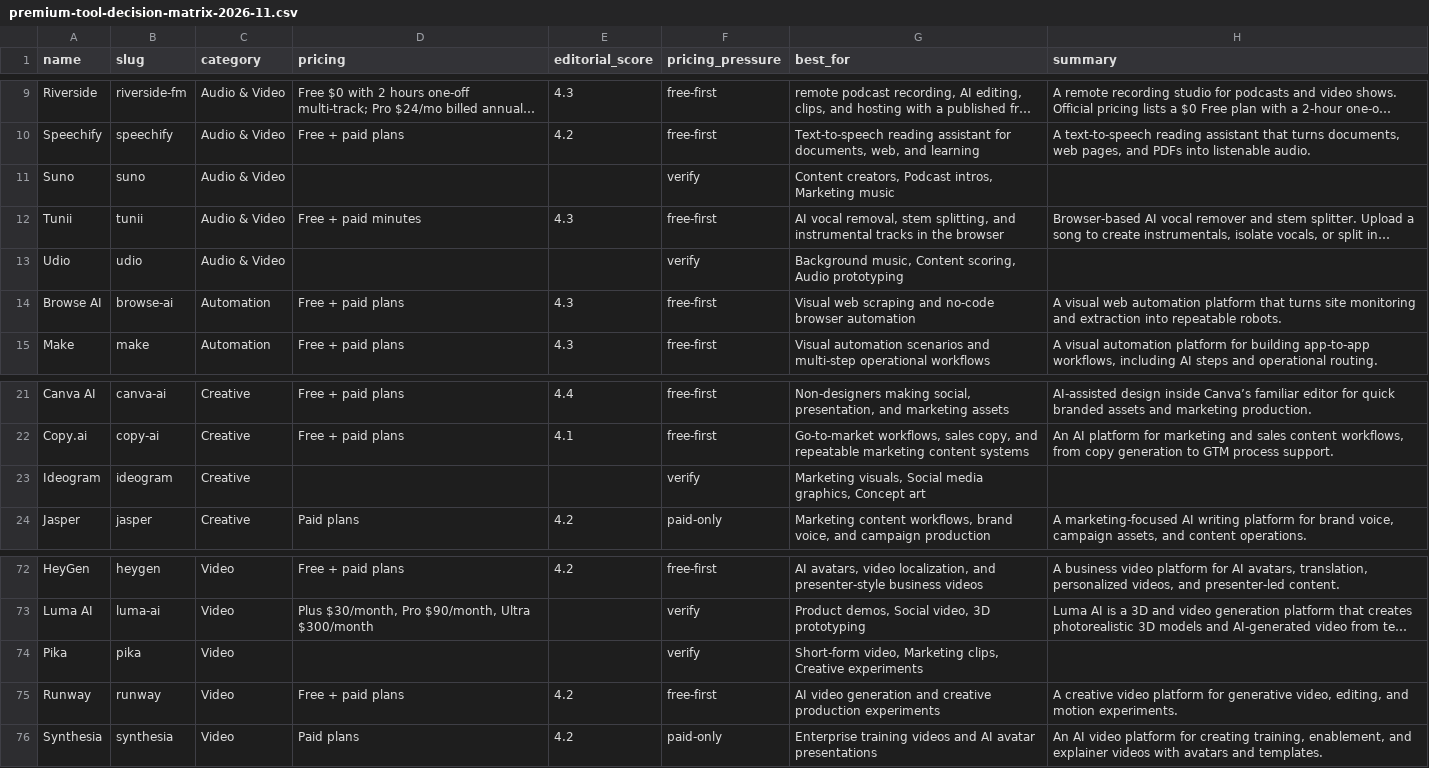
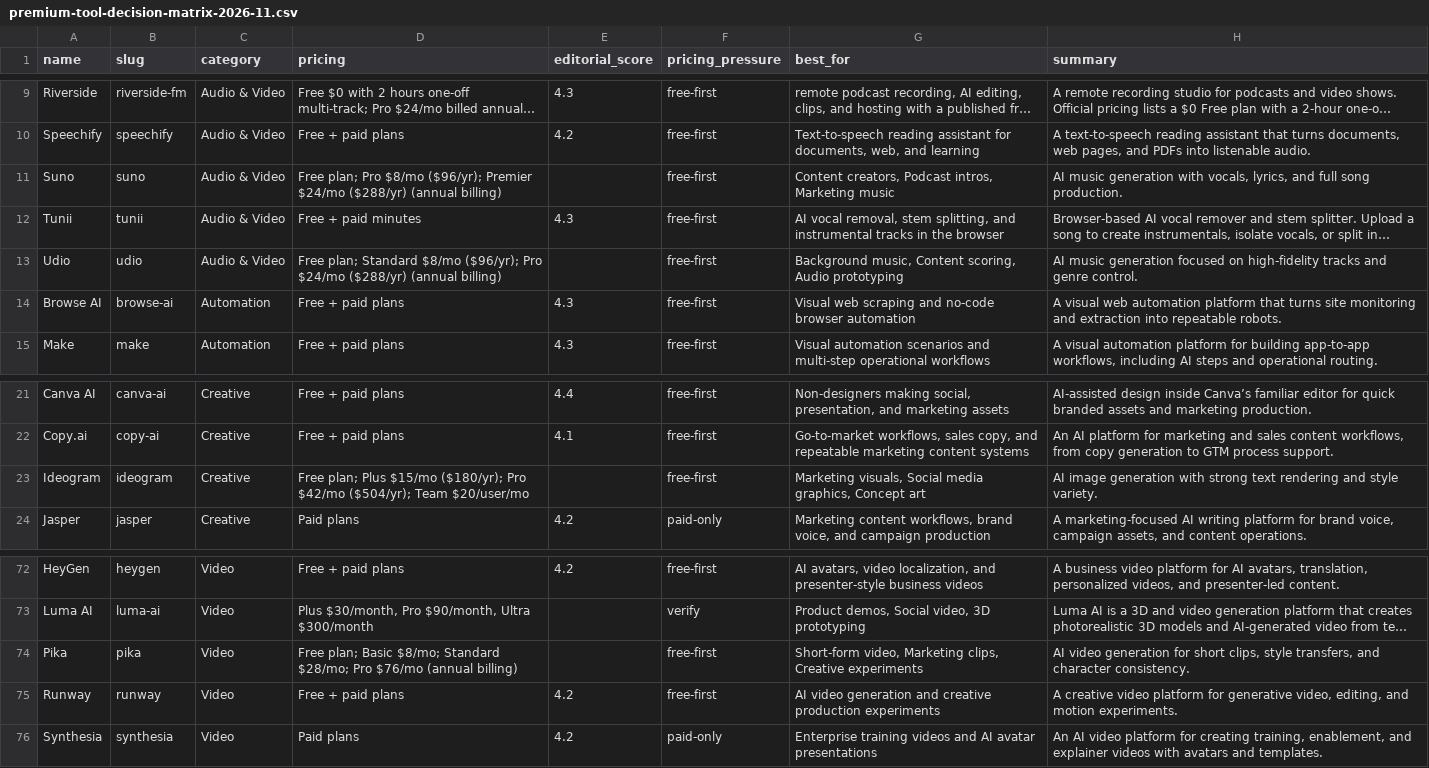
Before and after one commit to gzikry/aitoolsessentials, a CSV file: admin/whop-premium/files/premium-tool-decision-matrix-2026-11.csv, drawn as a sheet; only a part is shown, gaps mark what is left out; long unchanged cells end in …; the diff names each change by its address in the sheet, - before the commit and + after, or states it on an @@ line.

Commit message:
Fix blank review sections and missing prices on five tool pages
Five of 75 tool review pages shipped with empty sections that rendered as
<p></p> and an empty <ul> - invisible to both readers and crawlers:

  ideogram, pika, suno, udio   empty hero, Overview, and Key features
  luma-ai                      empty Key features

Root cause was a data/generator contract mismatch, not missing content.
Those records carry 'features' (a comma-separated string, as vendor
submissions arrive) and 'description', while generate_reviews.py read
'key_features' (a list) and 'summary'. Iterating a string would have
emitted one <li> per character, so nothing rendered at all.

Fixes:
- generate_reviews.py normalises key_features | features (str or list)
  and falls back summary -> description, so a record shape can no longer
  produce an empty section.
- data/tools.json: the six string-valued 'features' records are now lists,
  and the four missing summaries inherit their description.
- Verified prices from each vendor's own pricing page (checked 2026-09-12)
  for the four records that had no price, so no directory card renders an
  empty Price row: Ideogram, Pika, Suno, Udio.
- validate_site.py now fails on an empty Overview, an empty Key features
  list, or a meta description under 40 chars on any review page.

Validation passes (75 tools / 726 pages) and generation stays idempotent.

```diff
--- a/admin/whop-premium/files/premium-tool-decision-matrix-2026-11.csv
+++ b/admin/whop-premium/files/premium-tool-decision-matrix-2026-11.csv
-D11 (pricing): (empty)
+D11 (pricing): Free plan; Pro $8/mo ($96/yr); Premier $24/mo ($288/yr) (annual billing)
-F11 (pricing_pressure): verify
+F11 (pricing_pressure): free-first
-H11 (summary): (empty)
+H11 (summary): AI music generation with vocals, lyrics, and full song production.
-D13 (pricing): (empty)
+D13 (pricing): Free plan; Standard $8/mo ($96/yr); Pro $24/mo ($288/yr) (annual billing)
-F13 (pricing_pressure): verify
+F13 (pricing_pressure): free-first
-H13 (summary): (empty)
+H13 (summary): AI music generation focused on high-fidelity tracks and genre control.
-D23 (pricing): (empty)
+D23 (pricing): Free plan; Plus $15/mo ($180/yr); Pro $42/mo ($504/yr); Team $20/user/mo
-F23 (pricing_pressure): verify
+F23 (pricing_pressure): free-first
-H23 (summary): (empty)
+H23 (summary): AI image generation with strong text rendering and style variety.
-D74 (pricing): (empty)
+D74 (pricing): Free plan; Basic $8/mo; Standard $28/mo; Pro $76/mo (annual billing)
-F74 (pricing_pressure): verify
+F74 (pricing_pressure): free-first
-H74 (summary): (empty)
+H74 (summary): AI video generation for short clips, style transfers, and character consistency.
```
Also changed, not shown: admin/whop-premium/files/visual-ai-tool-shortlist-2026-10.csv, downloads/premium/premium-tool-decision-matrix-2026-09.csv, 30 other files.
